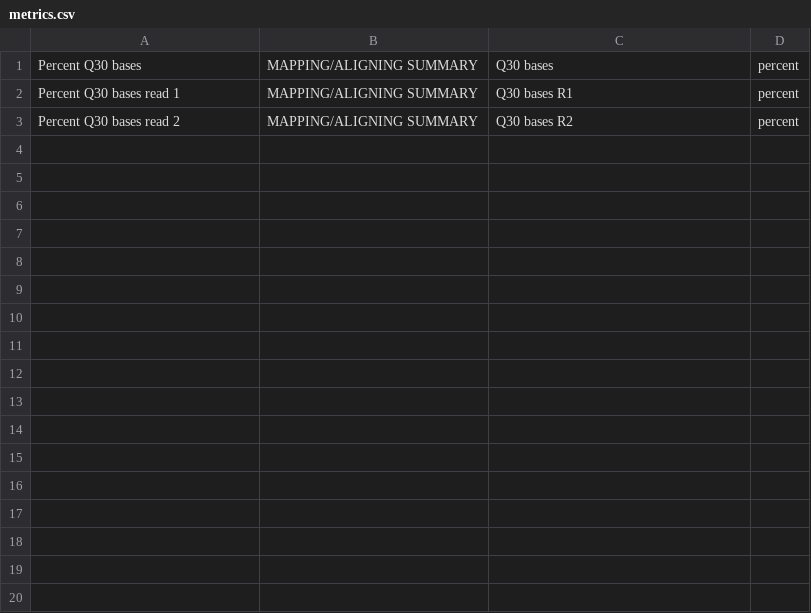
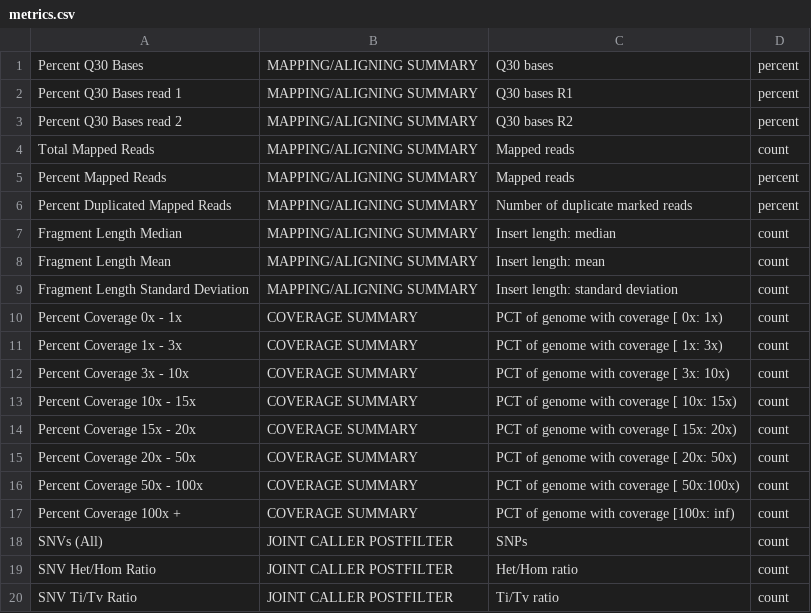
Before and after one commit to saka0045/wgs_metric_collection, a CSV file: config/metrics.csv, drawn as a sheet; only a part is shown; the diff covers the shown part only.

```diff
--- a/config/metrics.csv
+++ b/config/metrics.csv
@@ -1,3 +1,20 @@
-Percent Q30 bases,MAPPING/ALIGNING SUMMARY,Q30 bases,percent
-Percent Q30 bases read 1,MAPPING/ALIGNING SUMMARY,Q30 bases R1,percent
-Percent Q30 bases read 2,MAPPING/ALIGNING SUMMARY,Q30 bases R2,percent
+Percent Q30 Bases,MAPPING/ALIGNING SUMMARY,Q30 bases,percent
+Percent Q30 Bases read 1,MAPPING/ALIGNING SUMMARY,Q30 bases R1,percent
+Percent Q30 Bases read 2,MAPPING/ALIGNING SUMMARY,Q30 bases R2,percent
+Total Mapped Reads,MAPPING/ALIGNING SUMMARY,Mapped reads,count
+Percent Mapped Reads,MAPPING/ALIGNING SUMMARY,Mapped reads,percent
+Percent Duplicated Mapped Reads,MAPPING/ALIGNING SUMMARY,Number of duplicate marked reads,percent
+Fragment Length Median,MAPPING/ALIGNING SUMMARY,Insert length: median,count
+Fragment Length Mean,MAPPING/ALIGNING SUMMARY,Insert length: mean,count
+Fragment Length Standard Deviation,MAPPING/ALIGNING SUMMARY,Insert length: standard deviation,count
+Percent Coverage 0x - 1x,COVERAGE SUMMARY,PCT of genome with coverage [  0x:  1x),count
+Percent Coverage 1x - 3x,COVERAGE SUMMARY,PCT of genome with coverage [  1x:  3x),count
+Percent Coverage 3x - 10x,COVERAGE SUMMARY,PCT of genome with coverage [  3x: 10x),count
+Percent Coverage 10x - 15x,COVERAGE SUMMARY,PCT of genome with coverage [ 10x: 15x),count
+Percent Coverage 15x - 20x,COVERAGE SUMMARY,PCT of genome with coverage [ 15x: 20x),count
+Percent Coverage 20x - 50x,COVERAGE SUMMARY,PCT of genome with coverage [ 20x: 50x),count
+Percent Coverage 50x - 100x,COVERAGE SUMMARY,PCT of genome with coverage [ 50x:100x),count
+Percent Coverage 100x +,COVERAGE SUMMARY,PCT of genome with coverage [100x: inf),count
+SNVs (All),JOINT CALLER POSTFILTER,SNPs,count
+SNV Het/Hom Ratio,JOINT CALLER POSTFILTER,Het/Hom ratio,count
+SNV Ti/Tv Ratio,JOINT CALLER POSTFILTER,Ti/Tv ratio,count
```
Also changed, not shown: 9 added rows elsewhere in this file, 1 other file.
